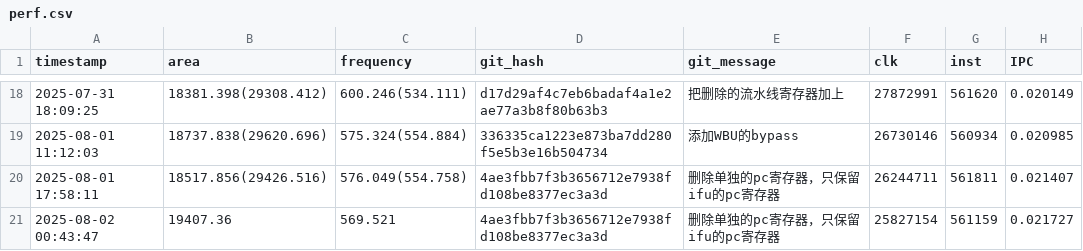
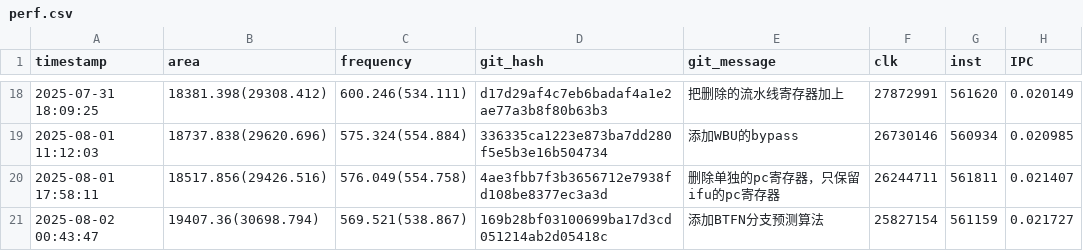
Before and after one commit to Plutoisy/ysyx-workbench, a CSV file: npc/perf.csv, drawn as a sheet; only a part is shown, gaps mark what is left out; the diff names each change by its address in the sheet, - before the commit and + after, or states it on an @@ line.

```diff
--- a/npc/perf.csv
+++ b/npc/perf.csv
-B21 (area): 19407.36
+B21 (area): 19407.36(30698.794)
-C21 (frequency): 569.521
+C21 (frequency): 569.521(538.867)
-D21 (git_hash): 4ae3fbb7f3b3656712e7938fd108be8377ec3a3d
+D21 (git_hash): 169b28bf03100699ba17d3cd051214ab2d05418c
-E21 (git_message): 删除单独的pc寄存器，只保留ifu的pc寄存器
+E21 (git_message): 添加BTFN分支预测算法
```
Also changed, not shown: 22 other files.
